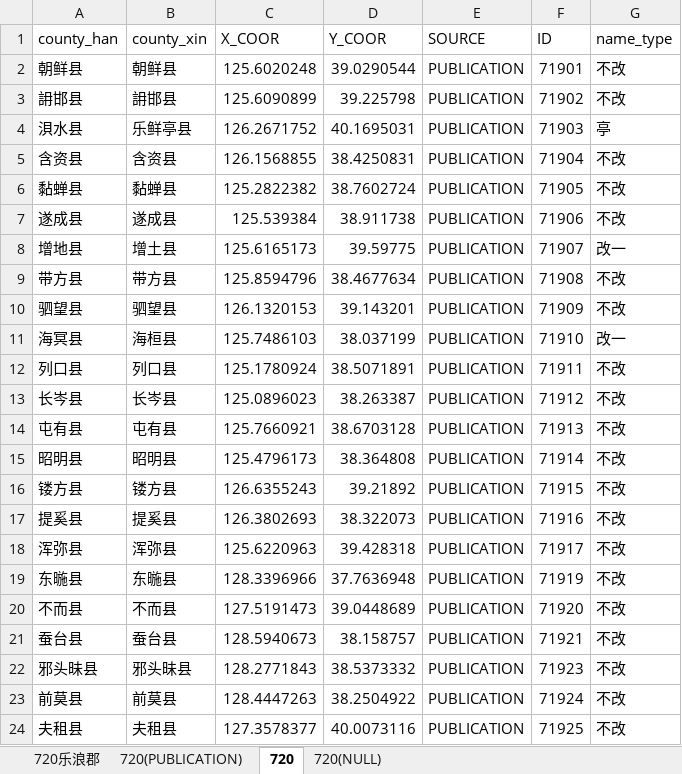
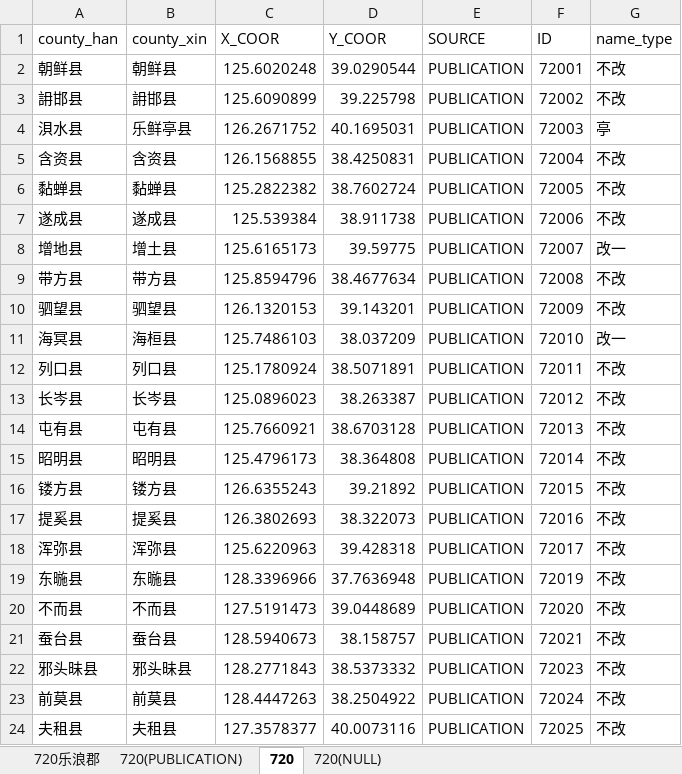
Before and after one commit to shaobaixiong/---, an Excel workbook: coordinates_sample/720乐浪郡/720乐浪郡.xlsx, sheet 720, drawn as a sheet; values as stored, in another font and other column widths than the file's, no borders; the diff names each change by its address in the sheet, - before the commit and + after, or states it on an @@ line.

```diff
--- a/coordinates_sample/720乐浪郡/720乐浪郡.xlsx (sheet 720)
+++ b/coordinates_sample/720乐浪郡/720乐浪郡.xlsx (sheet 720)
-F2 (ID): 71901
+F2 (ID): 72001
-F3 (ID): 71902
+F3 (ID): 72002
-F4 (ID): 71903
+F4 (ID): 72003
-F5 (ID): 71904
+F5 (ID): 72004
-F6 (ID): 71905
+F6 (ID): 72005
-F7 (ID): 71906
+F7 (ID): 72006
-F8 (ID): 71907
+F8 (ID): 72007
-F9 (ID): 71908
+F9 (ID): 72008
-F10 (ID): 71909
+F10 (ID): 72009
-D11 (Y_COOR): 38.037199
+D11 (Y_COOR): 38.037209
-F11 (ID): 71910
+F11 (ID): 72010
-F12 (ID): 71911
+F12 (ID): 72011
-F13 (ID): 71912
+F13 (ID): 72012
-F14 (ID): 71913
+F14 (ID): 72013
-F15 (ID): 71914
+F15 (ID): 72014
-F16 (ID): 71915
+F16 (ID): 72015
-F17 (ID): 71916
+F17 (ID): 72016
-F18 (ID): 71917
+F18 (ID): 72017
-F19 (ID): 71919
+F19 (ID): 72019
-F20 (ID): 71920
+F20 (ID): 72020
-F21 (ID): 71921
+F21 (ID): 72021
-F22 (ID): 71923
+F22 (ID): 72023
-F23 (ID): 71924
+F23 (ID): 72024
-F24 (ID): 71925
+F24 (ID): 72025
```
Also changed, not shown: sheet 720乐浪郡, sheet 720(PUBLICATION), sheet 720(NULL), CSV/王莽年表.xlsx, coordinates_sample/区划编号.xlsx, 13 other files.
